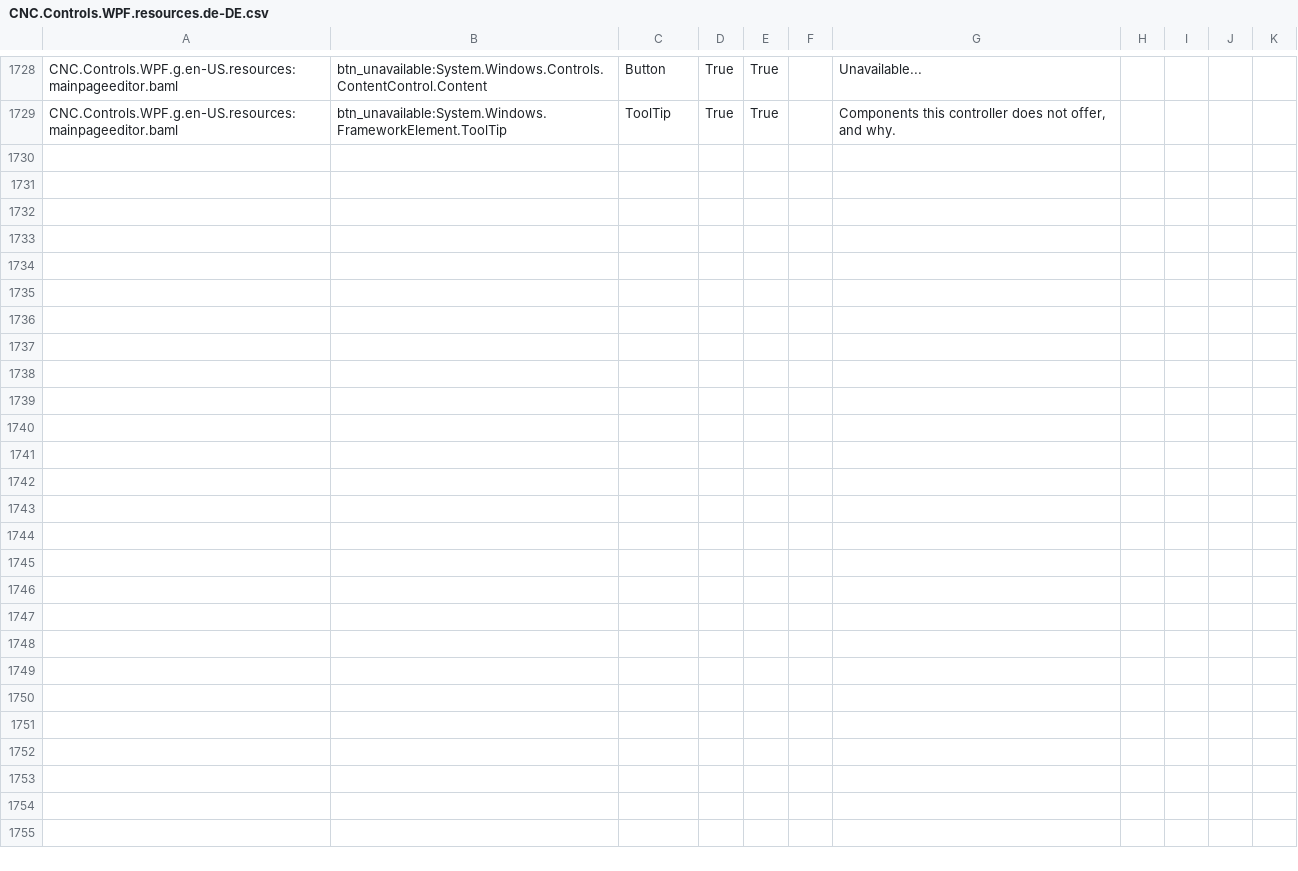
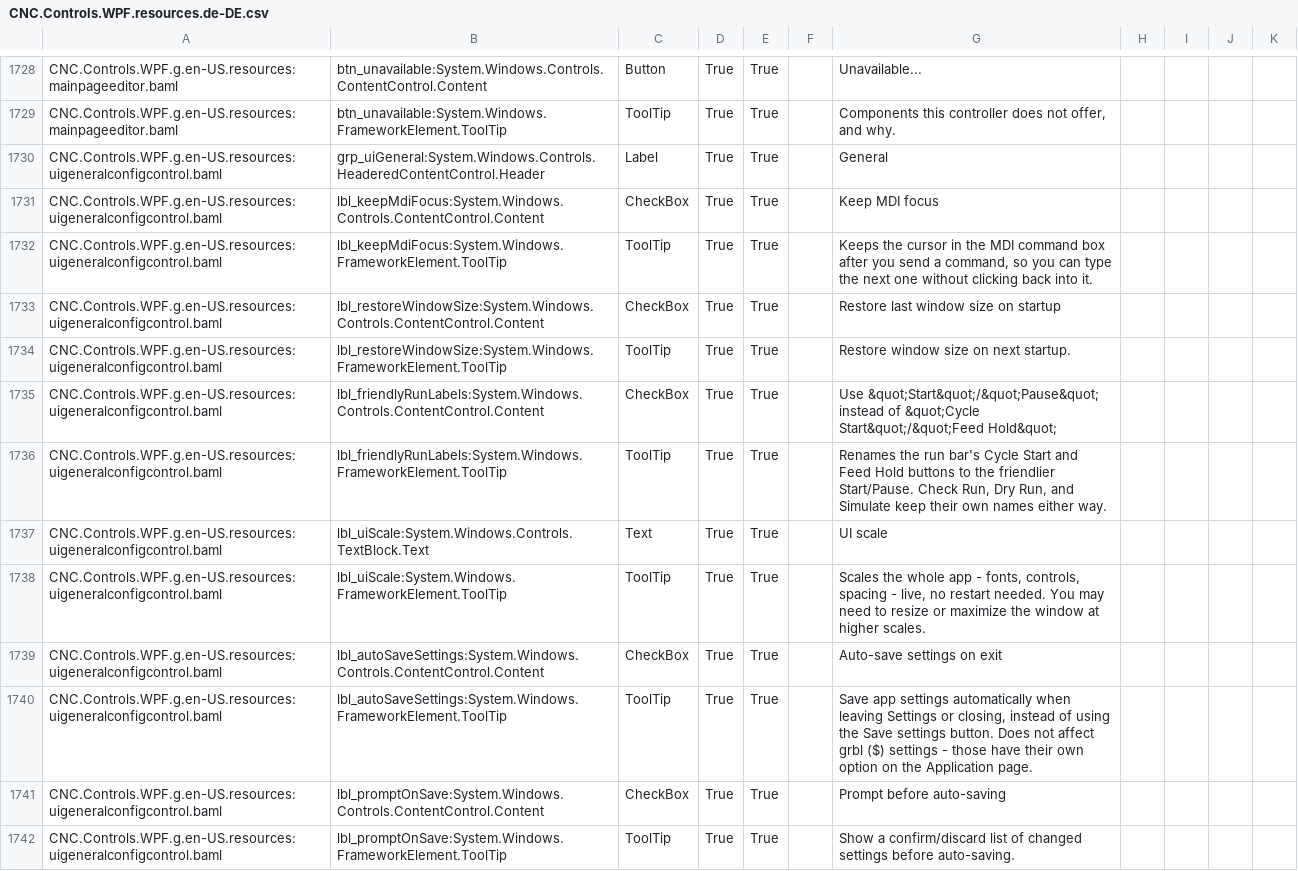
Before and after one commit to ioSenderV2/ioSender, a CSV file: Locale/de-DE/csv/CNC.Controls.WPF.resources.de-DE.csv, drawn as a sheet; only a part is shown, gaps mark what is left out; the diff names each change by its address in the sheet, - before the commit and + after, or states it on an @@ line.

```diff
--- a/Locale/de-DE/csv/CNC.Controls.WPF.resources.de-DE.csv
+++ b/Locale/de-DE/csv/CNC.Controls.WPF.resources.de-DE.csv
+row 1730: CNC.Controls.WPF.g.en-US.resources:uigeneralconfigcontrol.baml | grp_uiGeneral:System.Windows.Controls.HeaderedContentControl.Header | Label | True | True |  | General
+row 1731: CNC.Controls.WPF.g.en-US.resources:uigeneralconfigcontrol.baml | lbl_keepMdiFocus:System.Windows.Controls.ContentControl.Content | CheckBox | True | True |  | Keep MDI focus
+row 1732: CNC.Controls.WPF.g.en-US.resources:uigeneralconfigcontrol.baml | lbl_keepMdiFocus:System.Windows.FrameworkElement.ToolTip | ToolTip | True | True |  | Keeps the cursor in the MDI command box after you send a command, so you can type the next one without clicking back into it.
+row 1733: CNC.Controls.WPF.g.en-US.resources:uigeneralconfigcontrol.baml | lbl_restoreWindowSize:System.Windows.Controls.ContentControl.Content | CheckBox | True | True |  | Restore last window size on startup
+row 1734: CNC.Controls.WPF.g.en-US.resources:uigeneralconfigcontrol.baml | lbl_restoreWindowSize:System.Windows.FrameworkElement.ToolTip | ToolTip | True | True |  | Restore window size on next startup.
+row 1735: CNC.Controls.WPF.g.en-US.resources:uigeneralconfigcontrol.baml | lbl_friendlyRunLabels:System.Windows.Controls.ContentControl.Content | CheckBox | True | True |  | Use &quot;Start&quot;/&quot;Pause&quot; instead of &quot;Cycle Start&quot;/&quot;Feed Hold&quot;
+row 1736: CNC.Controls.WPF.g.en-US.resources:uigeneralconfigcontrol.baml | lbl_friendlyRunLabels:System.Windows.FrameworkElement.ToolTip | ToolTip | True | True |  | Renames the run bar's Cycle Start and Feed Hold buttons to the friendlier Start/Pause. Check Run, Dry Run, and Simulate keep their own names either way.
+row 1737: CNC.Controls.WPF.g.en-US.resources:uigeneralconfigcontrol.baml | lbl_uiScale:System.Windows.Controls.TextBlock.Text | Text | True | True |  | UI scale
+row 1738: CNC.Controls.WPF.g.en-US.resources:uigeneralconfigcontrol.baml | lbl_uiScale:System.Windows.FrameworkElement.ToolTip | ToolTip | True | True |  | Scales the whole app - fonts, controls, spacing - live, no restart needed. You may need to resize or maximize the window at higher scales.
+row 1739: CNC.Controls.WPF.g.en-US.resources:uigeneralconfigcontrol.baml | lbl_autoSaveSettings:System.Windows.Controls.ContentControl.Content | CheckBox | True | True |  | Auto-save settings on exit
+row 1740: CNC.Controls.WPF.g.en-US.resources:uigeneralconfigcontrol.baml | lbl_autoSaveSettings:System.Windows.FrameworkElement.ToolTip | ToolTip | True | True |  | Save app settings automatically when leaving Settings or closing, instead of using the Save settings button. Does not affect grbl ($) settings - those have their own option on the Application page.
+row 1741: CNC.Controls.WPF.g.en-US.resources:uigeneralconfigcontrol.baml | lbl_promptOnSave:System.Windows.Controls.ContentControl.Content | CheckBox | True | True |  | Prompt before auto-saving
+row 1742: CNC.Controls.WPF.g.en-US.resources:uigeneralconfigcontrol.baml | lbl_promptOnSave:System.Windows.FrameworkElement.ToolTip | ToolTip | True | True |  | Show a confirm/discard list of changed settings before auto-saving.
```
Also changed, not shown: Locale/en-US/csv/CNC.Controls.WPF.resources.en-US.csv, Locale/hu-HU/csv/CNC.Controls.WPF.resources.hu-HU.csv, 10 other files.
